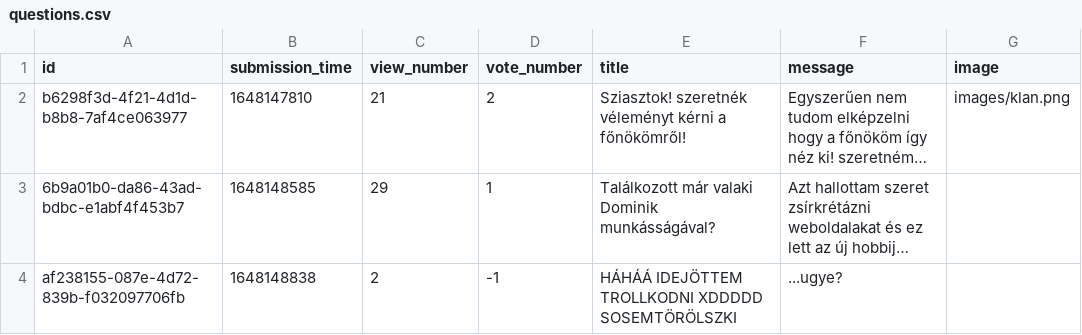
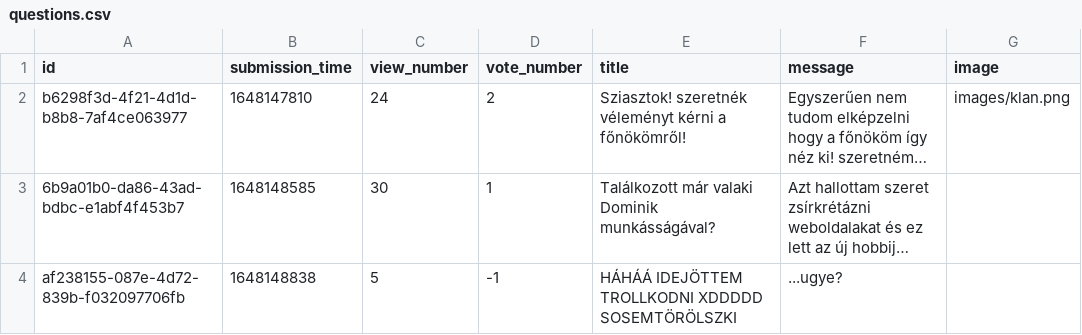
Before and after one commit to RRicsi89/askmate3, a CSV file: data/questions.csv, drawn as a sheet; long unchanged cells end in …; the diff names each change by its address in the sheet, - before the commit and + after, or states it on an @@ line.

```diff
--- a/data/questions.csv
+++ b/data/questions.csv
-C2 (view_number): 21
+C2 (view_number): 24
-C3 (view_number): 29
+C3 (view_number): 30
-C4 (view_number): 2
+C4 (view_number): 5
```
Also changed, not shown: 1 other file.
